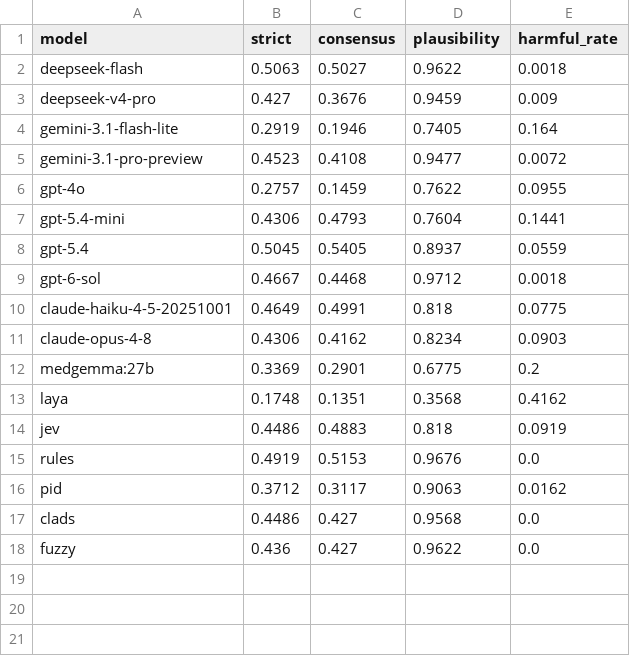
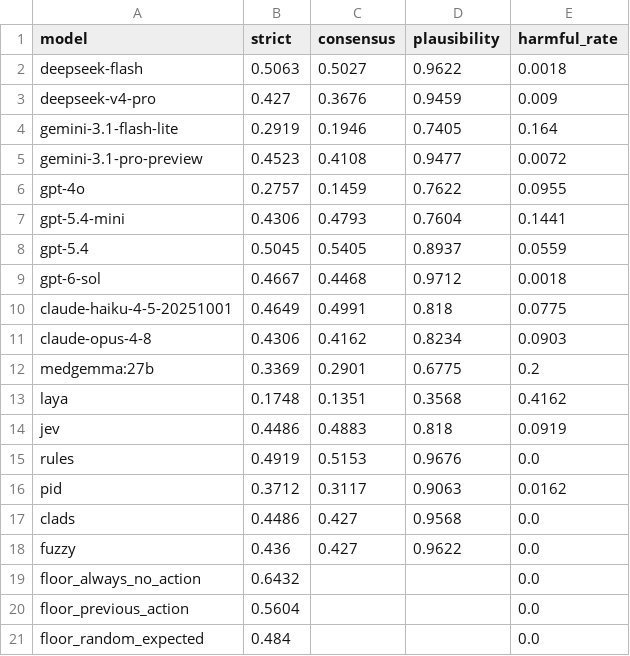
Before and after one commit to ramsestein/AnesLLM_dataset_use, a CSV file: results/analysis/no_opioid_subgroup.csv, drawn as a sheet; the diff names each change by its address in the sheet, - before the commit and + after, or states it on an @@ line.

Commit message:
Completa el reporte principal y renombra human ceiling
- report.md: añade secciones 2 (ceiling/floors), 5 (red flags), 10 (reviewers), 11 (reasoning)
- Sección 9 (subgroup): usa la evaluación dedicada de 3 opciones con sus floors
- Añade floors (no_action/previous/random) al subgrupo no-opioide
- Renombra deepseek-flash/haiku/opus en los informes (disp)
- TEMPERATURE completada por modelo (reasoning)
- Figuras: 'human ceiling' -> 'human reference zone (full information, 5 options, plausible)'

```diff
--- a/results/analysis/no_opioid_subgroup.csv
+++ b/results/analysis/no_opioid_subgroup.csv
+row 19: floor_always_no_action | 0.6432 |  |  | 0.0
+row 20: floor_previous_action | 0.5604 |  |  | 0.0
+row 21: floor_random_expected | 0.484 |  |  | 0.0
```
Also changed, not shown: 7 other files.
